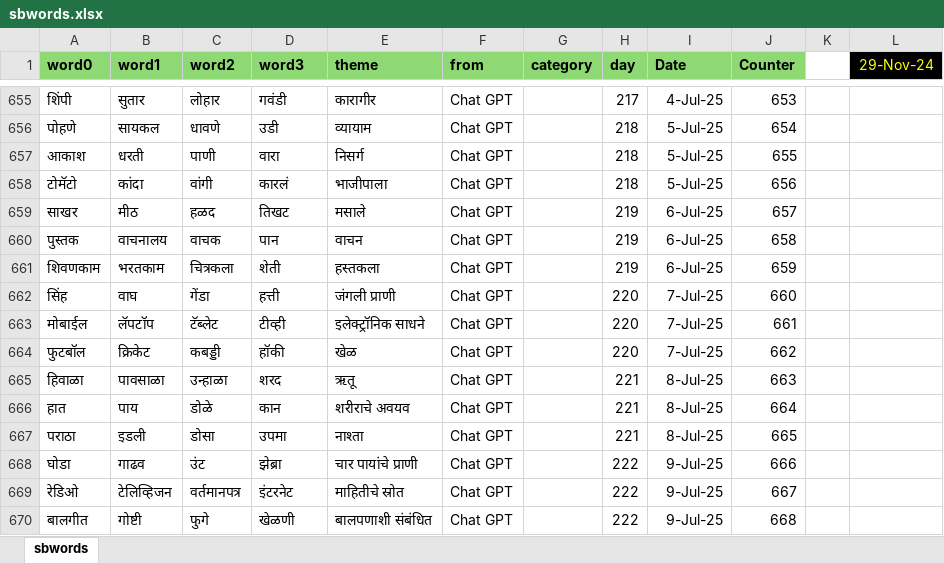
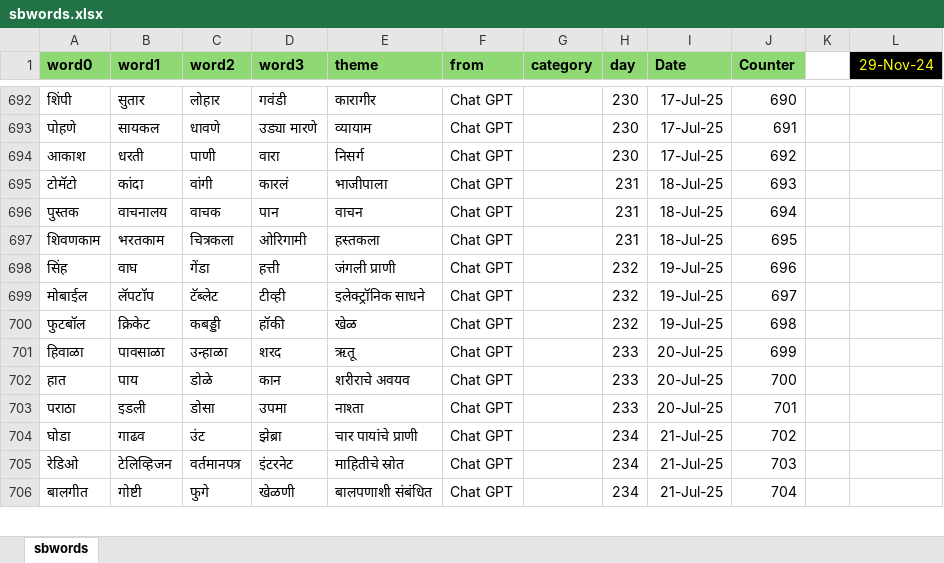
Before and after one commit to hrishinene/shabdakala, an Excel workbook: code/shabdakala/resource/sbwords.xlsx, sheet sbwords, drawn as a sheet; only a part is shown, gaps mark what is left out; values as stored, in another font and other column widths than the file's, no borders; conditional formats not drawn; removed rows and columns are numbered as before the commit, all else as after; the diff covers the shown part only; the diff names each change by its address in the sheet, - before the commit and + after, or states it on an @@ line.

Commit message:
Words change

```diff
--- a/code/shabdakala/resource/sbwords.xlsx (sheet sbwords)
+++ b/code/shabdakala/resource/sbwords.xlsx (sheet sbwords)
-H692 (day): 217
+H692 (day): 230
-I692 (Date): 4-Jul-25
+I692 (Date): 17-Jul-25
-J692 (Counter): 653
+J692 (Counter): 690
-D693 (word3): उडी
+D693 (word3): उड्या मारणे
-H693:H694 (day): 218
+H693:H694 (day): 230
-I693:I694 (Date): 5-Jul-25
+I693:I694 (Date): 17-Jul-25
-J693 (Counter): 654
+J693 (Counter): 691
-J694 (Counter): 655
+J694 (Counter): 692
-H695 (day): 218
+H695 (day): 231
-I695 (Date): 5-Jul-25
+I695 (Date): 18-Jul-25
-J695 (Counter): 656
+J695 (Counter): 693
-row 659: साखर | मीठ | हळद | तिखट | मसाले | Chat GPT |  | 219 | 6-Jul-25 | 657
-H696:H697 (day): 219
+H696:H697 (day): 231
-I696:I697 (Date): 6-Jul-25
+I696:I697 (Date): 18-Jul-25
-J696 (Counter): 658
+J696 (Counter): 694
-D697 (word3): शेती
+D697 (word3): ओरिगामी
-J697 (Counter): 659
+J697 (Counter): 695
-H698:H700 (day): 220
+H698:H700 (day): 232
-I698:I700 (Date): 7-Jul-25
+I698:I700 (Date): 19-Jul-25
-J698 (Counter): 660
+J698 (Counter): 696
-J699 (Counter): 661
+J699 (Counter): 697
-J700 (Counter): 662
+J700 (Counter): 698
-H701:H703 (day): 221
+H701:H703 (day): 233
-I701:I703 (Date): 8-Jul-25
+I701:I703 (Date): 20-Jul-25
-J701 (Counter): 663
+J701 (Counter): 699
-J702 (Counter): 664
+J702 (Counter): 700
-J703 (Counter): 665
+J703 (Counter): 701
-H704:H706 (day): 222
+H704:H706 (day): 234
-I704:I706 (Date): 9-Jul-25
+I704:I706 (Date): 21-Jul-25
-J704 (Counter): 666
+J704 (Counter): 702
-J705 (Counter): 667
+J705 (Counter): 703
-J706 (Counter): 668
+J706 (Counter): 704
```
Also changed, not shown: 42 added rows, 4 removed rows and 269 edited cells elsewhere in this sheet, formulas that keep their value, 1 other file.
